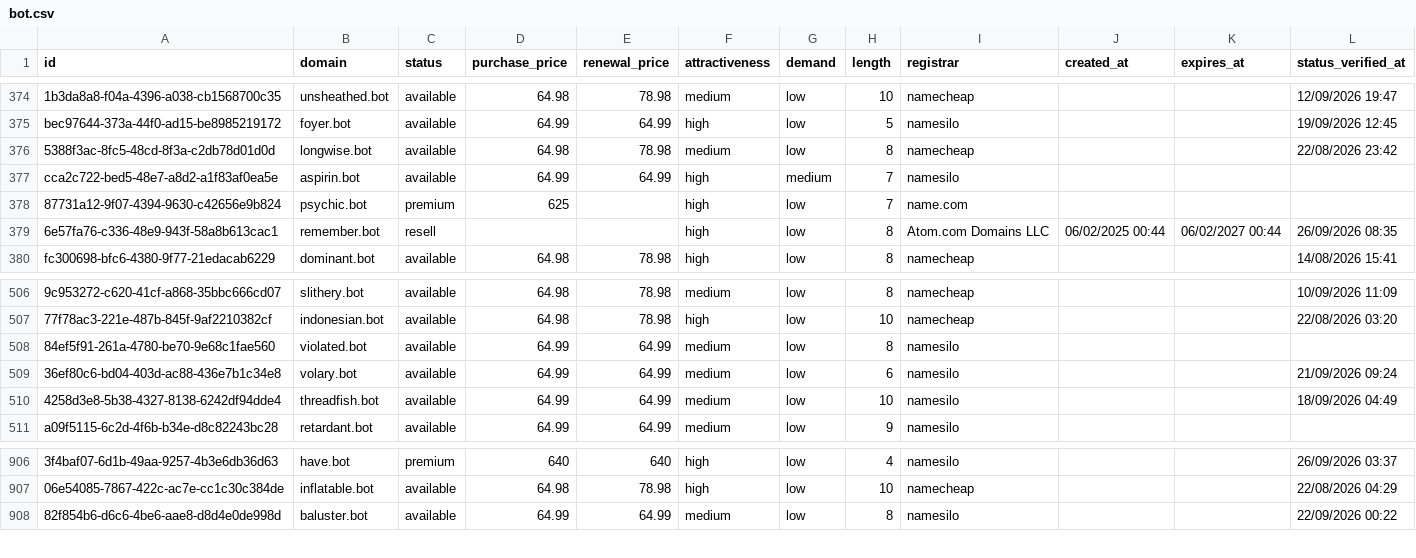
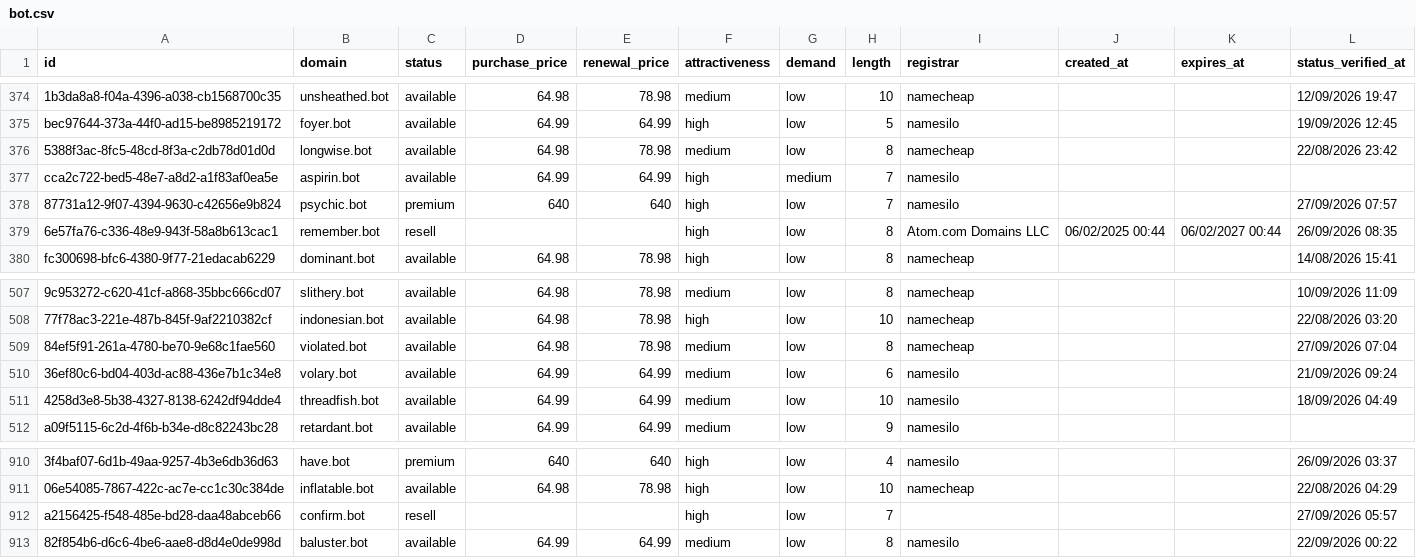
Before and after one commit to UniqueDomains/bot-oneword-domains, a CSV file: bot.csv, drawn as a sheet; only a part is shown, gaps mark what is left out; addresses are those after the commit; the diff covers the shown part only; the diff names each change by its address in the sheet, - before the commit and + after, or states it on an @@ line.

```diff
--- a/bot.csv
+++ b/bot.csv
-D378 (purchase_price): 625
+D378 (purchase_price): 640
-E378 (renewal_price): (empty)
+E378 (renewal_price): 640
-I378 (registrar): name.com
+I378 (registrar): namesilo
-L378 (status_verified_at): (empty)
+L378 (status_verified_at): 27/09/2026 07:57
-D509 (purchase_price): 64.99
+D509 (purchase_price): 64.98
-E509 (renewal_price): 64.99
+E509 (renewal_price): 78.98
-I509 (registrar): namesilo
+I509 (registrar): namecheap
-L509 (status_verified_at): (empty)
+L509 (status_verified_at): 27/09/2026 07:04
+row 912: a2156425-f548-485e-bd28-daa48abceb66 | confirm.bot | resell |  |  | high | low | 7 |  |  |  | 27/09/2026 05:57
```
Also changed, not shown: 4 added rows and 5 removed rows elsewhere in this file, 3 other files.
